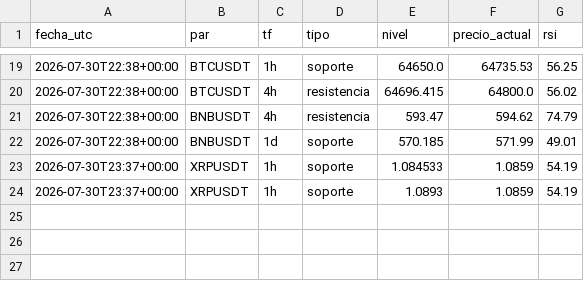
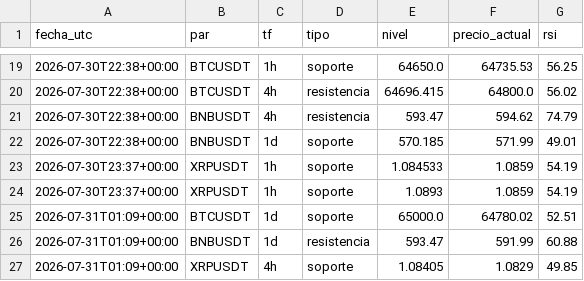
Before and after one commit to teoob/bot-senales, a CSV file: registro_niveles.csv, drawn as a sheet; only a part is shown, gaps mark what is left out; the diff names each change by its address in the sheet, - before the commit and + after, or states it on an @@ line.

Commit message:
registro y estado

```diff
--- a/registro_niveles.csv
+++ b/registro_niveles.csv
+row 25: 2026-07-31T01:09+00:00 | BTCUSDT | 1d | soporte | 65000.0 | 64780.02 | 52.51
+row 26: 2026-07-31T01:09+00:00 | BNBUSDT | 1d | resistencia | 593.47 | 591.99 | 60.88
+row 27: 2026-07-31T01:09+00:00 | XRPUSDT | 4h | soporte | 1.08405 | 1.0829 | 49.85
```
Also changed, not shown: 1 other file.
